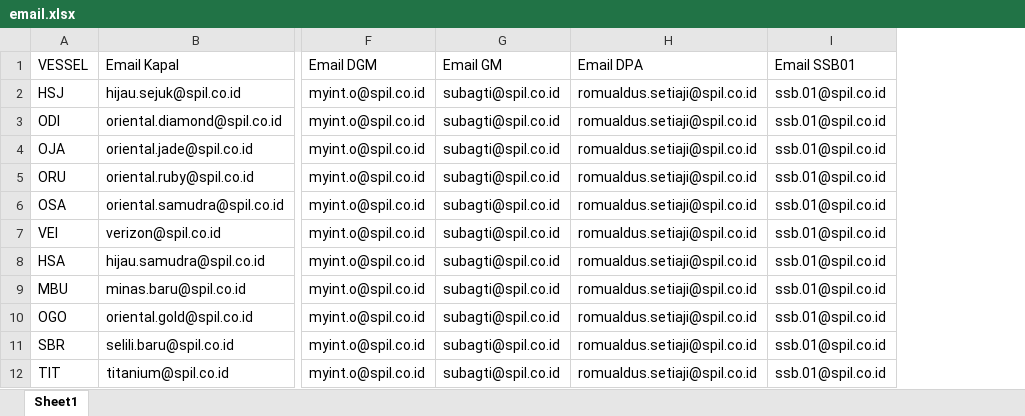
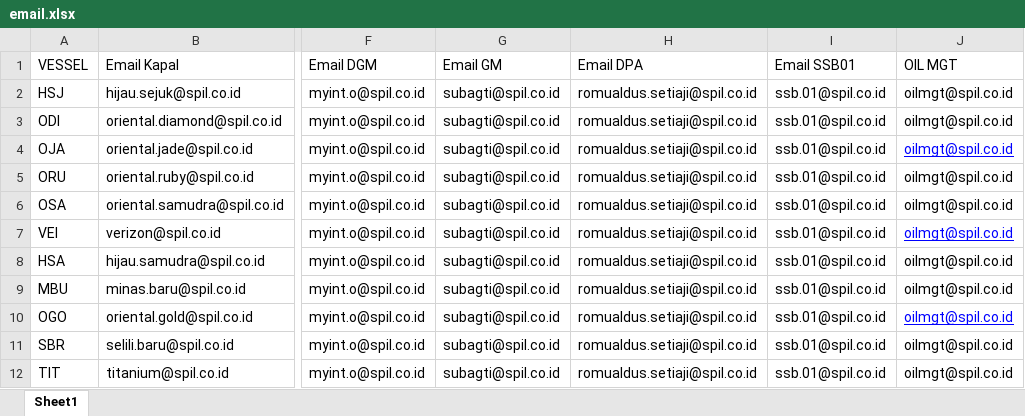
Before and after one commit to fxchris8/ReduceBunker, an Excel workbook: storage/app/email.xlsx, sheet Sheet1, drawn as a sheet; only a part is shown, gaps mark what is left out; values as stored, in another font and other column widths than the file's, no borders; the diff names each change by its address in the sheet, - before the commit and + after, or states it on an @@ line.

```diff
--- a/storage/app/email.xlsx (sheet Sheet1)
+++ b/storage/app/email.xlsx (sheet Sheet1)
+column J (OIL MGT), rows 2-12: all oilmgt@spil.co.id
```
Also changed, not shown: storage/app/Data Jarak.xlsx, storage/app/Sumbu Grafik.xlsx, 15 other files.
